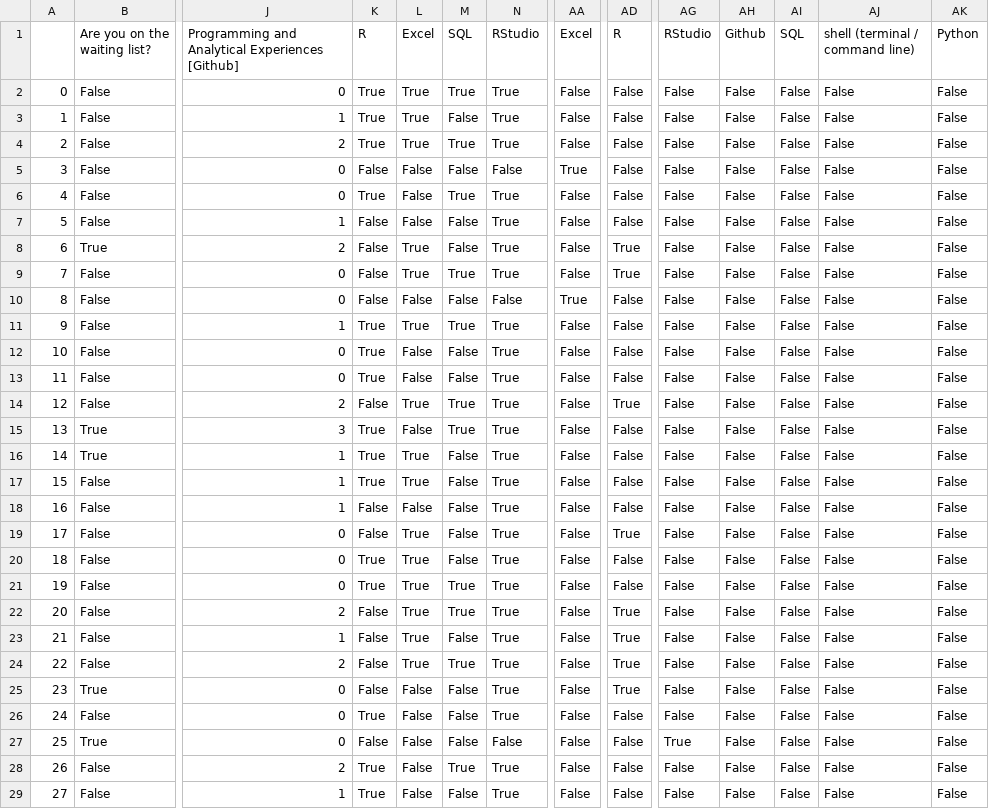
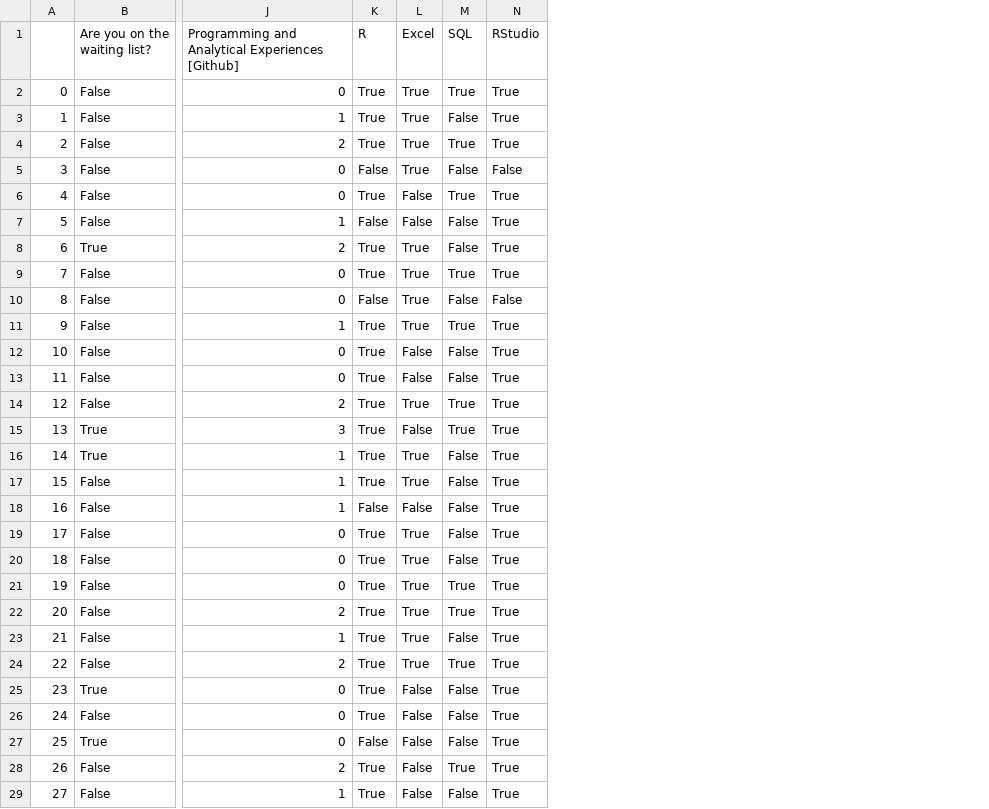
Before and after one commit to jaeheehwang/EDAV-Projects, a CSV file: responses_clean.csv, drawn as a sheet; only a part is shown, gaps mark what is left out; the diff covers the shown part only; the diff names each change by its address in the sheet, - before the commit and + after, or states it on an @@ line.

Commit message:
Fixed issue with repeated columns

```diff
--- a/responses_clean.csv
+++ b/responses_clean.csv
-column AA (Excel), rows 2-29: False | False | False | True | False | False | False | False | True | False | False | False | False | False | False | False | False | False | False | False | False | False | False | False | False | False | False | False
-column AD (R), rows 2-29: False | False | False | False | False | False | True | True | False | False | False | False | True | False | False | False | False | True | False | False | True | True | True | True | False | False | False | False
-column AG (RStudio), rows 2-29: False | False | False | False | False | False | False | False | False | False | False | False | False | False | False | False | False | False | False | False | False | False | False | False | False | True | False | False
-column AH (Github), rows 2-29: all False
-column AI (SQL), rows 2-29: all False
-column AJ (shell (terminal / command line)), rows 2-29: all False
-column AK (Python), rows 2-29: all False
-L5 (Excel): False
+L5 (Excel): True
-K8:K9 (R): False
+K8:K9 (R): True
-L10 (Excel): False
+L10 (Excel): True
-K14 (R): False
+K14 (R): True
-K19 (R): False
+K19 (R): True
-K22:K25 (R): False
+K22:K25 (R): True
-N27 (RStudio): False
+N27 (RStudio): True
```
Also changed, not shown: 42 edited cells elsewhere in this file, 1 other file.
